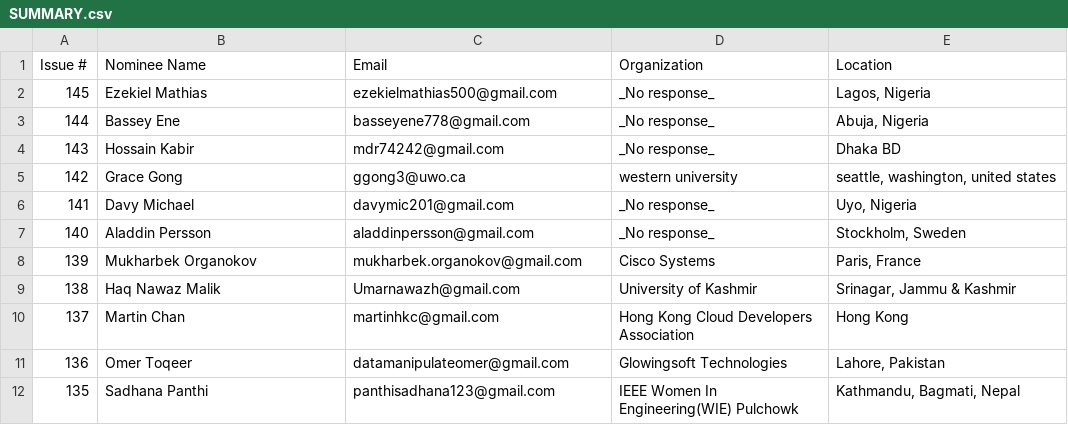
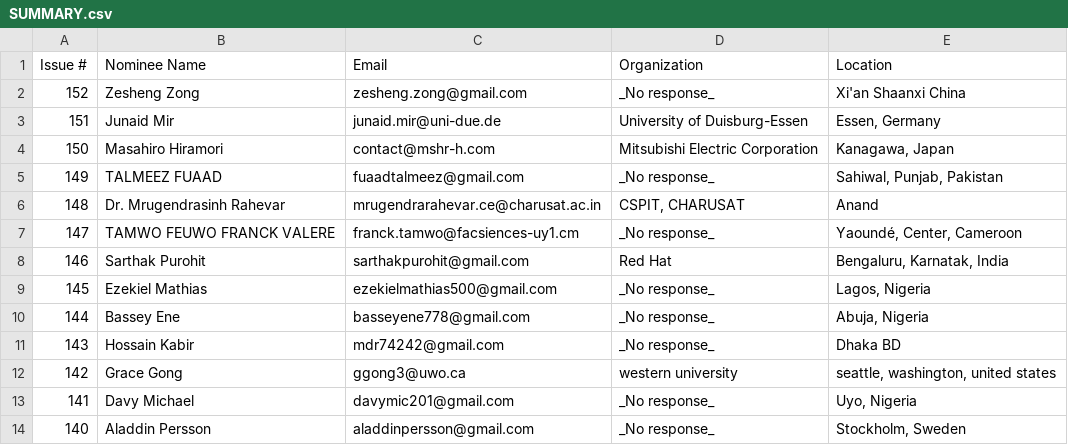
Before and after one commit to pytorch-fdn/ambassador-program, a CSV file: ambassador/SUMMARY.csv, drawn as a sheet; only a part is shown; the shorter side is filled out with more unchanged rows.

```diff
--- a/ambassador/SUMMARY.csv
+++ b/ambassador/SUMMARY.csv
@@ -1,2 +1,9 @@
 Issue #,Nominee Name,Email,Organization,Location
+152,Zesheng Zong,zesheng.zong@gmail.com,_No response_,Xi'an Shaanxi China
+151,Junaid Mir,junaid.mir@uni-due.de,University of Duisburg-Essen,"Essen, Germany"
+150,Masahiro Hiramori,contact@mshr-h.com,Mitsubishi Electric Corporation,"Kanagawa, Japan"
+149,TALMEEZ FUAAD,fuaadtalmeez@gmail.com,_No response_,"Sahiwal, Punjab, Pakistan"
+148,Dr. Mrugendrasinh Rahevar,mrugendrarahevar.ce@charusat.ac.in,"CSPIT, CHARUSAT",Anand
+147,TAMWO FEUWO FRANCK VALERE,franck.tamwo@facsiences-uy1.cm,_No response_,"Yaoundé, Center, Cameroon"
+146,Sarthak Purohit,sarthakpurohit@gmail.com,Red Hat,"Bengaluru, Karnatak, India"
 145,Ezekiel Mathias,ezekielmathias500@gmail.com,_No response_,"Lagos, Nigeria"
```
Also changed, not shown: 1 other file.
